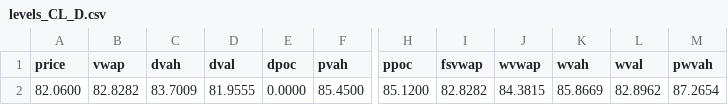
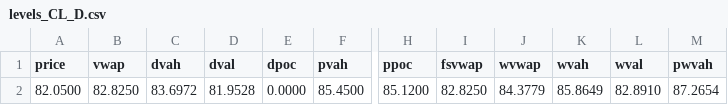
Before and after one commit to AleCuba90/qban-snap, a CSV file: levels_CL_D.csv, drawn as a sheet; only a part is shown, gaps mark what is left out; the diff names each change by its address in the sheet, - before the commit and + after, or states it on an @@ line.

```diff
--- a/levels_CL_D.csv
+++ b/levels_CL_D.csv
-A2 (price): 82.0600
+A2 (price): 82.0500
-B2 (vwap): 82.8282
+B2 (vwap): 82.8250
-C2 (dvah): 83.7009
+C2 (dvah): 83.6972
-D2 (dval): 81.9555
+D2 (dval): 81.9528
-I2 (fsvwap): 82.8282
+I2 (fsvwap): 82.8250
-J2 (wvwap): 84.3815
+J2 (wvwap): 84.3779
-K2 (wvah): 85.8669
+K2 (wvah): 85.8649
-L2 (wval): 82.8962
+L2 (wval): 82.8910
```
Also changed, not shown: levels_CL_FS.csv, levels_CL_OVN.csv, 34 other files.
